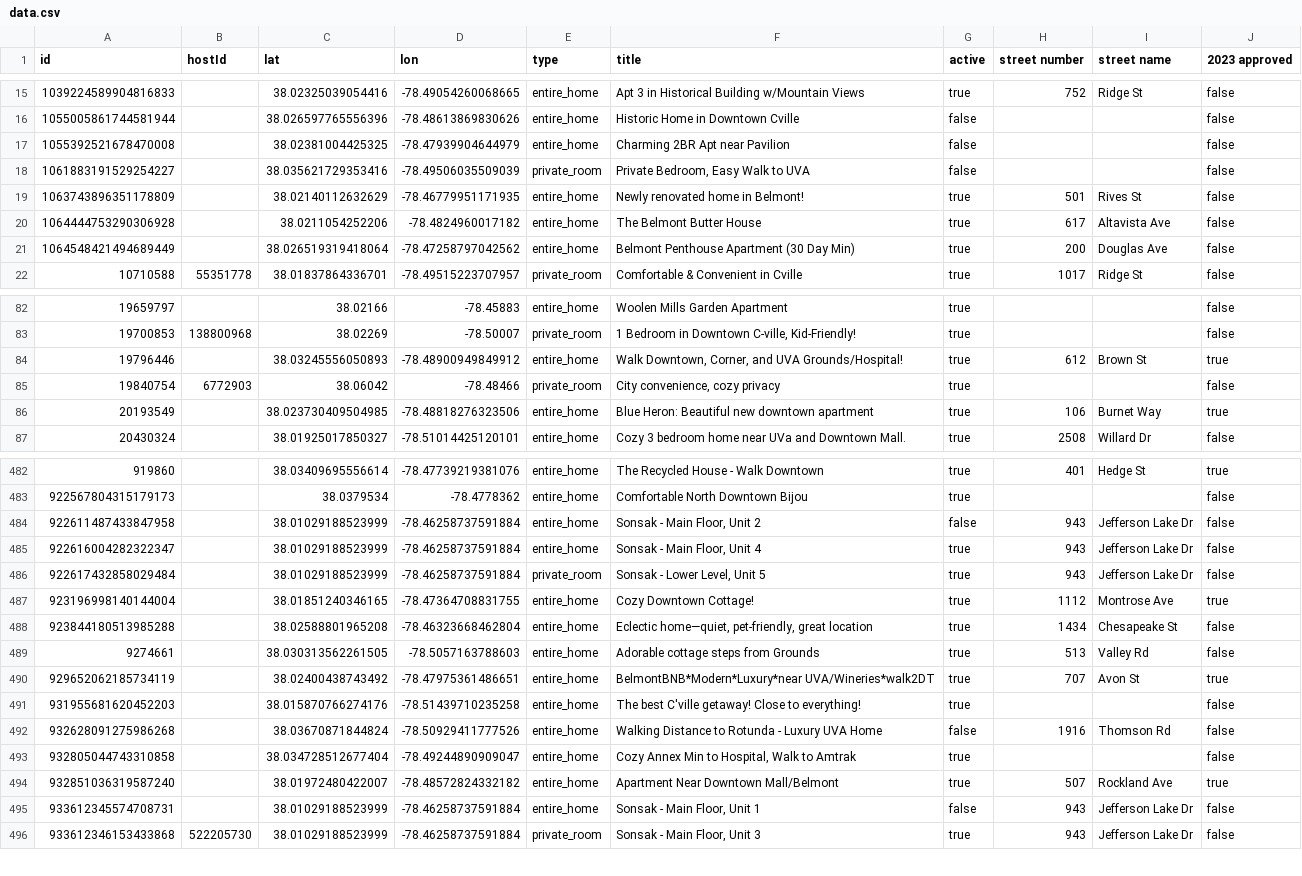
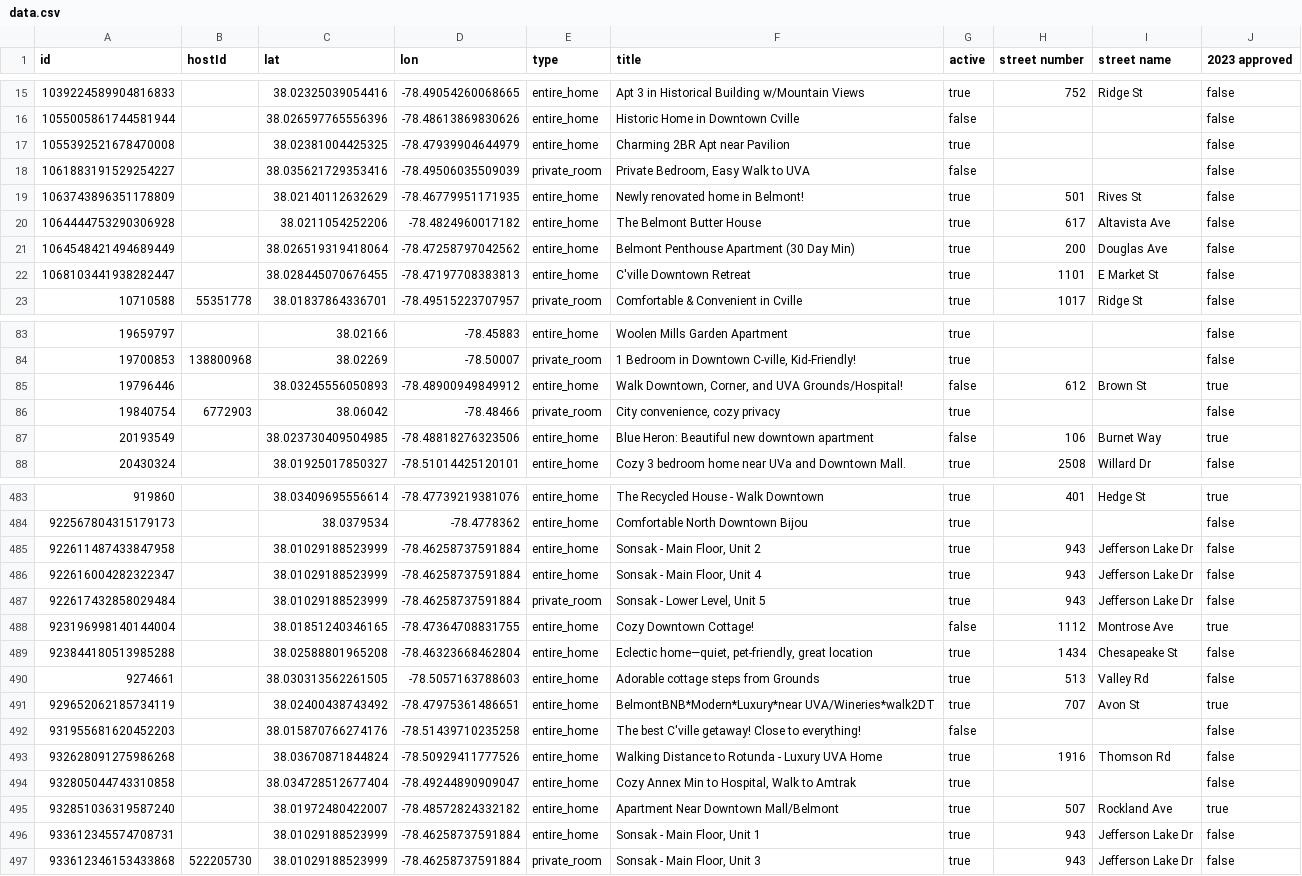
Before and after one commit to crenshaw-dev/cville-airbnbs, a CSV file: data.csv, drawn as a sheet; only a part is shown, gaps mark what is left out; addresses are those after the commit; the diff covers the shown part only; the diff names each change by its address in the sheet, - before the commit and + after, or states it on an @@ line.

Commit message:
update

```diff
--- a/data.csv
+++ b/data.csv
-G17 (active): false
+G17 (active): true
+row 22: 1068103441938282447 |  | 38.028445070676455 | -78.47197708383813 | entire_home | C'ville Downtown Retreat | true | 1101 | E Market St | false
-G85 (active): true
+G85 (active): false
-G87 (active): true
+G87 (active): false
-G485 (active): false
+G485 (active): true
-G488 (active): true
+G488 (active): false
-G492 (active): true
+G492 (active): false
-G493 (active): false
+G493 (active): true
-G496 (active): false
+G496 (active): true
```
Also changed, not shown: 41 edited cells elsewhere in this file.
